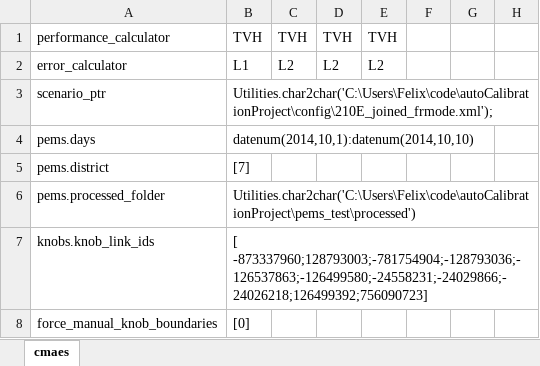
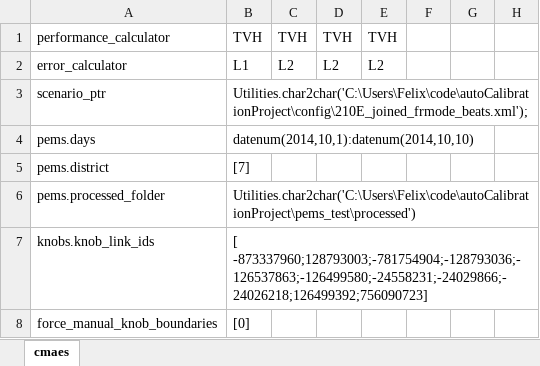
Before and after one commit to felixmeziere/autoCalibrationProject, an Excel workbook: xls/Cmaes_210E_program.xlsx, sheet cmaes, drawn as a sheet; only a part is shown; values as stored, in another font and other column widths than the file's, no borders; the diff names each change by its address in the sheet, - before the commit and + after, or states it on an @@ line.

```diff
--- a/xls/Cmaes_210E_program.xlsx (sheet cmaes)
+++ b/xls/Cmaes_210E_program.xlsx (sheet cmaes)
-B3: Utilities.char2char('C:\Users\Felix\code\autoCalibrationProject\config\210E_joined_frmode.xml');
+B3: Utilities.char2char('C:\Users\Felix\code\autoCalibrationProject\config\210E_joined_frmode_beats.xml');
```
Also changed, not shown: 22 other files.
